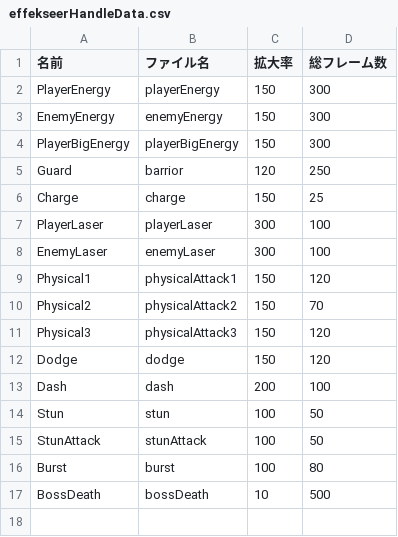
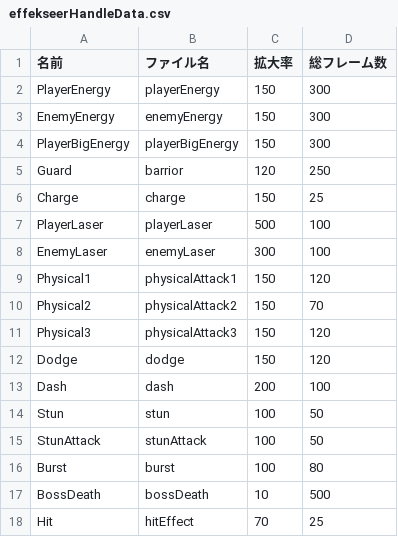
Before and after one commit to ma-si-419/KOUMOTTO, a CSV file: data/csv/effekseerHandleData.csv, drawn as a sheet.

```diff
--- a/data/csv/effekseerHandleData.csv
+++ b/data/csv/effekseerHandleData.csv
@@ -6,3 +6,3 @@ Guard,barrior,120,250
 Charge,charge,150,25
-PlayerLaser,playerLaser,300,100
+PlayerLaser,playerLaser,500,100
 EnemyLaser,enemyLaser,300,100
@@ -17 +17,2 @@ Burst,burst,100,80
 BossDeath,bossDeath,10,500
+Hit,hitEffect,70,25
```
Also changed, not shown: data/csv/animationData.csv, data/csv/attackData.csv, 33 other files.
